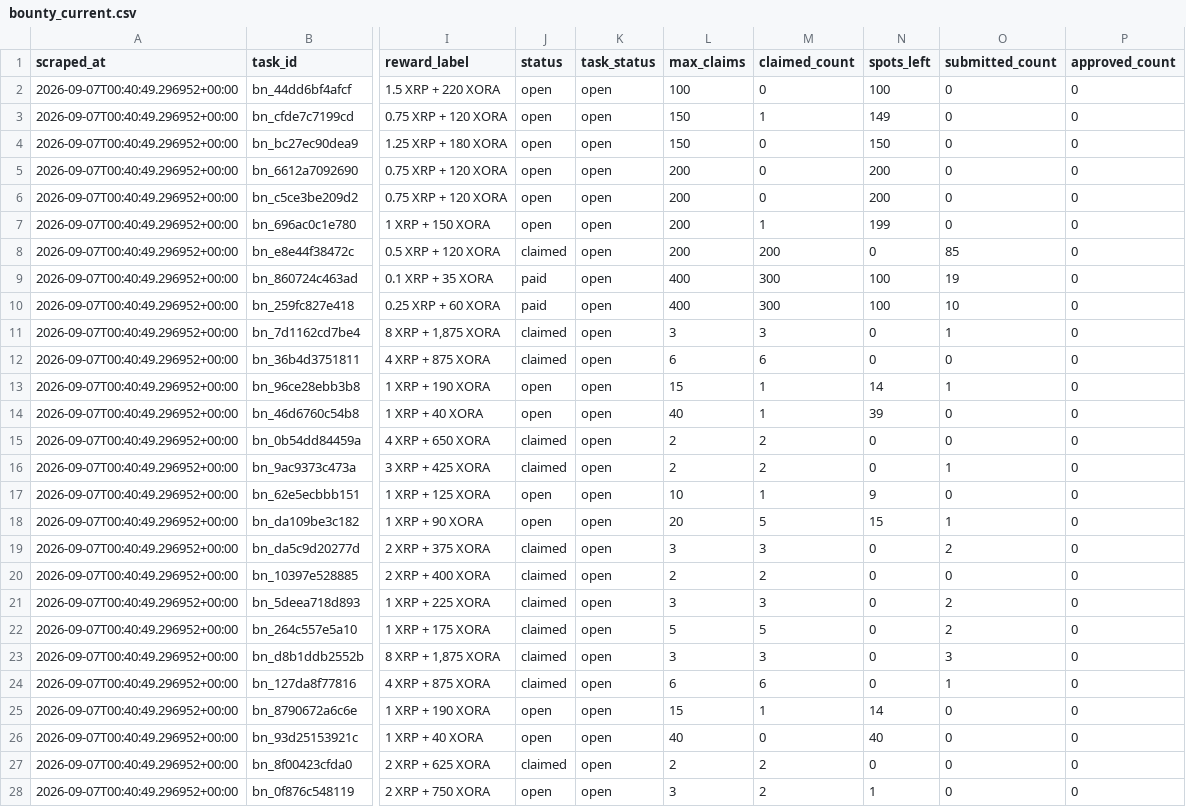
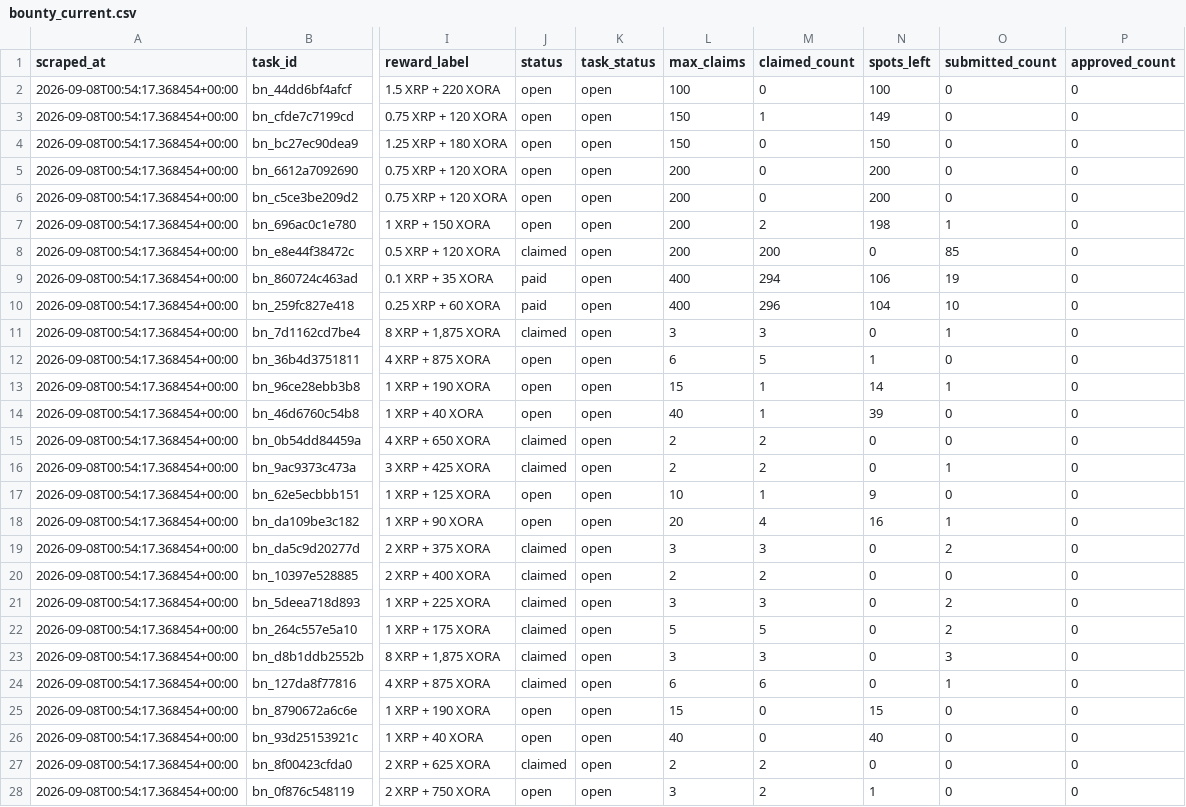
Before and after one commit to Joystyxx/xora_intelligence, a CSV file: data/bounty_current.csv, drawn as a sheet; only a part is shown, gaps mark what is left out; the diff covers the shown part only; the diff names each change by its address in the sheet, - before the commit and + after, or states it on an @@ line.

```diff
--- a/data/bounty_current.csv
+++ b/data/bounty_current.csv
-A2:A28 (scraped_at): 2026-09-07T00:40:49.296952+00:00
+A2:A28 (scraped_at): 2026-09-08T00:54:17.368454+00:00
-M7 (claimed_count): 1
+M7 (claimed_count): 2
-N7 (spots_left): 199
+N7 (spots_left): 198
-O7 (submitted_count): 0
+O7 (submitted_count): 1
-M9 (claimed_count): 300
+M9 (claimed_count): 294
-N9 (spots_left): 100
+N9 (spots_left): 106
-M10 (claimed_count): 300
+M10 (claimed_count): 296
-N10 (spots_left): 100
+N10 (spots_left): 104
-J12 (status): claimed
+J12 (status): open
-M12 (claimed_count): 6
+M12 (claimed_count): 5
-N12 (spots_left): 0
+N12 (spots_left): 1
-M18 (claimed_count): 5
+M18 (claimed_count): 4
-N18 (spots_left): 15
+N18 (spots_left): 16
-M25 (claimed_count): 1
+M25 (claimed_count): 0
-N25 (spots_left): 14
+N25 (spots_left): 15
```
Also changed, not shown: 21 edited cells elsewhere in this file, data/bounty_history.csv.
